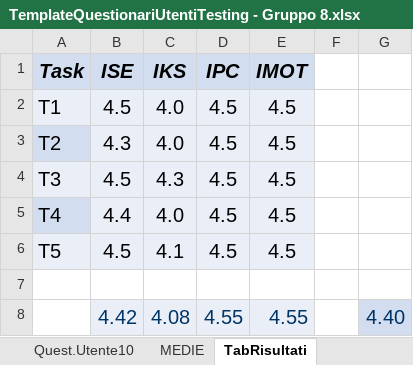
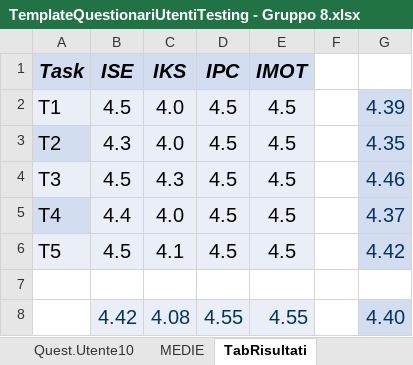
Before and after one commit to LucreziaRob/Gruppo8_Hydro-Flow, an Excel workbook: ASSIGNMENT 4 - Gruppo 8/TemplateQuestionariUtentiTesting - Gruppo 8.xlsx, sheet TabRisultati, drawn as a sheet; values as stored, in another font and other column widths than the file's, no borders; the diff names each change by its address in the sheet, - before the commit and + after, or states it on an @@ line.

```diff
--- a/ASSIGNMENT 4 - Gruppo 8/TemplateQuestionariUtentiTesting - Gruppo 8.xlsx (sheet TabRisultati)
+++ b/ASSIGNMENT 4 - Gruppo 8/TemplateQuestionariUtentiTesting - Gruppo 8.xlsx (sheet TabRisultati)
-G2: (empty)
+G2: 4.39
-G2:G6 fill: none
+G2:G6 fill: #D2DEEF
-G3: (empty)
+G3: 4.35
-G4: (empty)
+G4: 4.46
-G5: (empty)
+G5: 4.37
-G6: (empty)
+G6: 4.42
```
Also changed, not shown: sheet BEHAVIOURABILITY, sheet Quest.Utente4, sheet Quest.Utente10, sheet Quest.Utente2, sheet Quest.Utente1, sheet Quest.Utente3, 1 more sheet.
